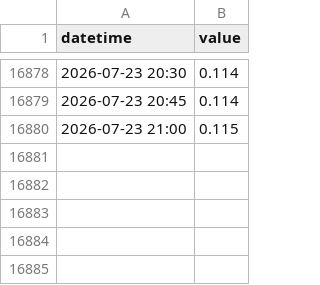
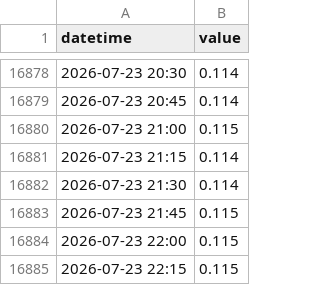
Before and after one commit to eeighgn-mountmellick/mountmeeick_bot, a CSV file: history_14120_0001.csv, drawn as a sheet; only a part is shown, gaps mark what is left out; the diff names each change by its address in the sheet, - before the commit and + after, or states it on an @@ line.

```diff
--- a/history_14120_0001.csv
+++ b/history_14120_0001.csv
+row 16881: 2026-07-23 21:15 | 0.114
+row 16882: 2026-07-23 21:30 | 0.114
+row 16883: 2026-07-23 21:45 | 0.115
+row 16884: 2026-07-23 22:00 | 0.115
+row 16885: 2026-07-23 22:15 | 0.115
```
Also changed, not shown: history_14120_0002.csv, history_14121_0001.csv, 1 other file.
